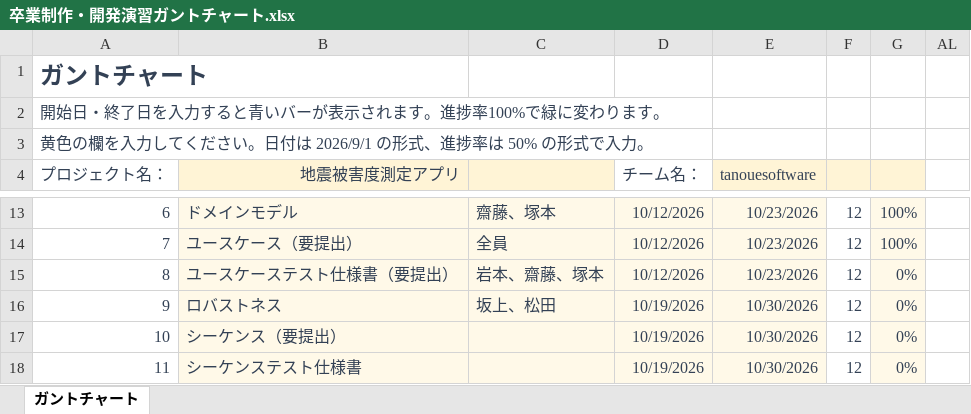
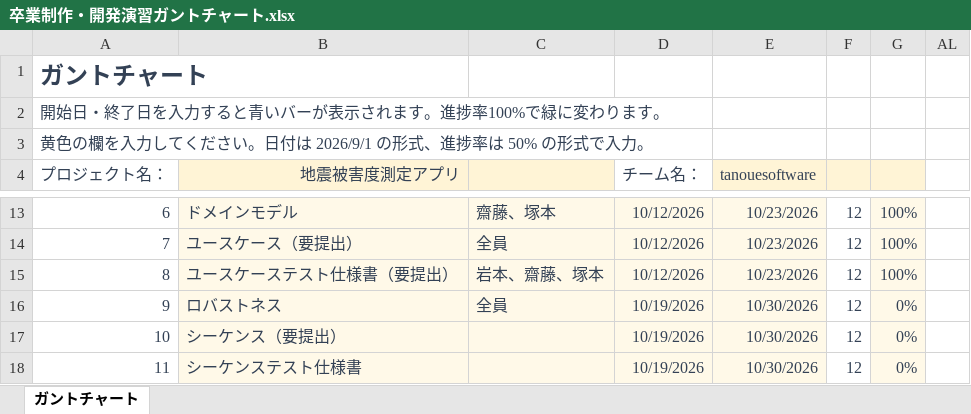
Before and after one commit to Kotarou-Tanoue/tanouesoftware, an Excel workbook: 卒業制作・開発演習ガントチャート.xlsx, sheet ガントチャート, drawn as a sheet; only a part is shown, gaps mark what is left out; values as stored, in another font and other column widths than the file's, no borders; conditional formats not drawn; the diff names each change by its address in the sheet, - before the commit and + after, or states it on an @@ line.

```diff
--- a/卒業制作・開発演習ガントチャート.xlsx (sheet ガントチャート)
+++ b/卒業制作・開発演習ガントチャート.xlsx (sheet ガントチャート)
-G15: 0%
+G15: 100%
-C16: 坂上、松田
+C16: 全員
```
Also changed, not shown: 20_システム設計書/22_ユースケース図.xlsx, 30_テスト/31_ユースケース記述テスト仕様書.xlsx.
